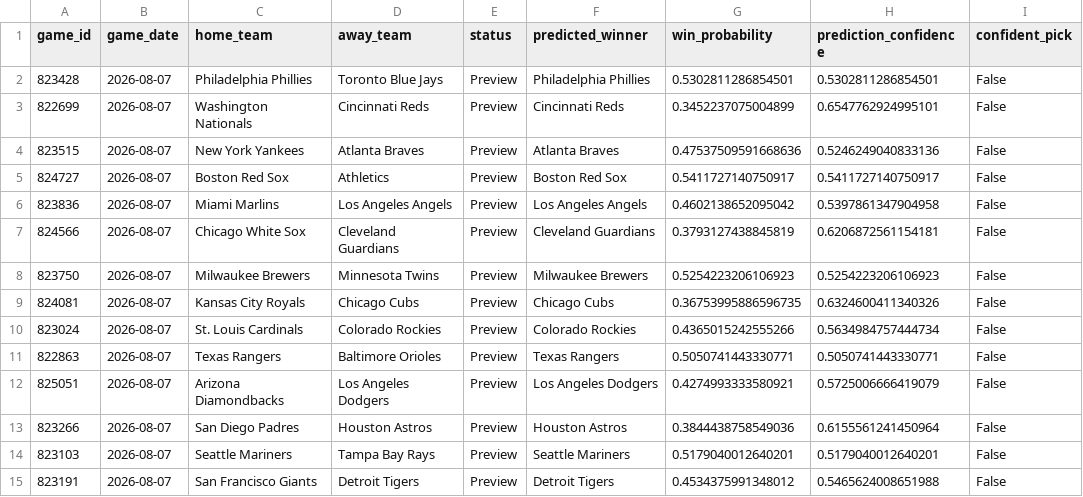
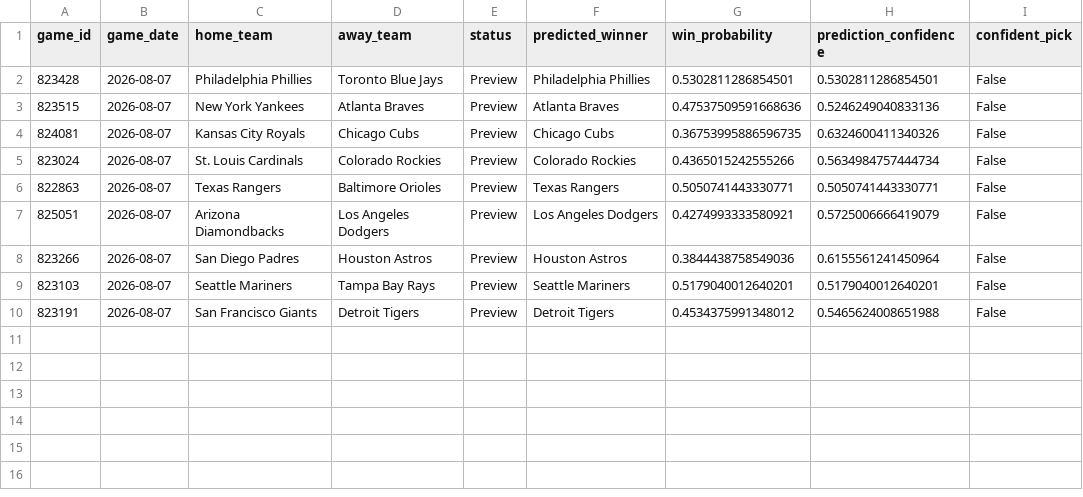
Before and after one commit to ByteLogic214/MLB-2026-Predictions, a CSV file: data/processed/predictions_final.csv, drawn as a sheet.

Commit message:
Predictions update [skip ci]

```diff
--- a/data/processed/predictions_final.csv
+++ b/data/processed/predictions_final.csv
@@ -2,8 +2,3 @@ game_id,game_date,home_team,away_team,status,predicted_winner,win_probability,pr
 823428,2026-08-07,Philadelphia Phillies,Toronto Blue Jays,Preview,Philadelphia Phillies,0.5302811286854501,0.5302811286854501,False
-822699,2026-08-07,Washington Nationals,Cincinnati Reds,Preview,Cincinnati Reds,0.3452237075004899,0.6547762924995101,False
 823515,2026-08-07,New York Yankees,Atlanta Braves,Preview,Atlanta Braves,0.47537509591668636,0.5246249040833136,False
-824727,2026-08-07,Boston Red Sox,Athletics,Preview,Boston Red Sox,0.5411727140750917,0.5411727140750917,False
-823836,2026-08-07,Miami Marlins,Los Angeles Angels,Preview,Los Angeles Angels,0.4602138652095042,0.5397861347904958,False
-824566,2026-08-07,Chicago White Sox,Cleveland Guardians,Preview,Cleveland Guardians,0.3793127438845819,0.6206872561154181,False
-823750,2026-08-07,Milwaukee Brewers,Minnesota Twins,Preview,Milwaukee Brewers,0.5254223206106923,0.5254223206106923,False
 824081,2026-08-07,Kansas City Royals,Chicago Cubs,Preview,Chicago Cubs,0.36753995886596735,0.6324600411340326,False
```
